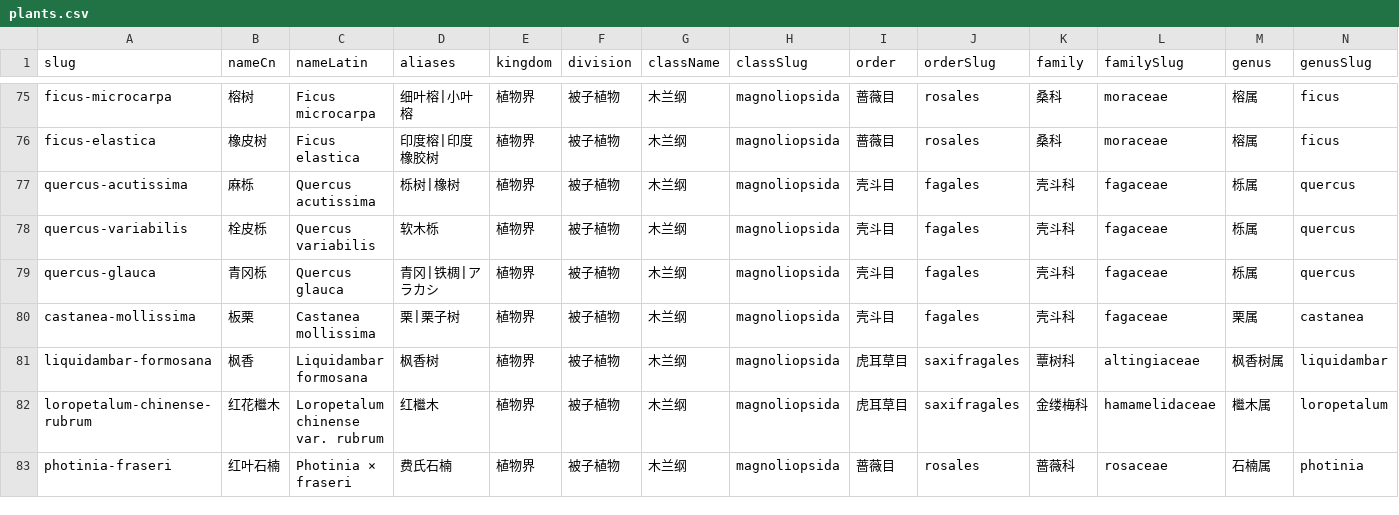
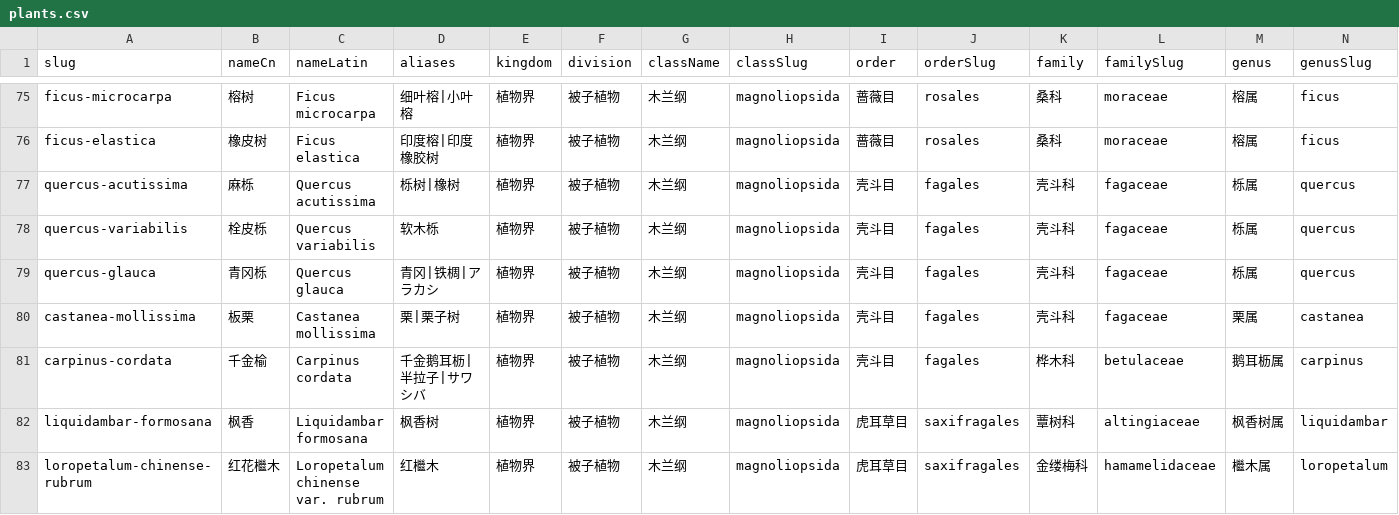
Before and after one commit to zhengxr566/plantatlas, a CSV file: data/plants.csv, drawn as a sheet; only a part is shown, gaps mark what is left out; the shorter side is filled out with more unchanged rows; rows hold the shown columns only; the diff names each change by its address in the sheet, - before the commit and + after, or states it on an @@ line.

```diff
--- a/data/plants.csv
+++ b/data/plants.csv
+row 81: carpinus-cordata | 千金榆 | Carpinus cordata | 千金鹅耳枥|半拉子|サワシバ | 植物界 | 被子植物 | 木兰纲 | magnoliopsida | 壳斗目 | fagales | 桦木科 | betulaceae | 鹅耳枥属 | carpinus
```
Also changed, not shown: 1 other file.
